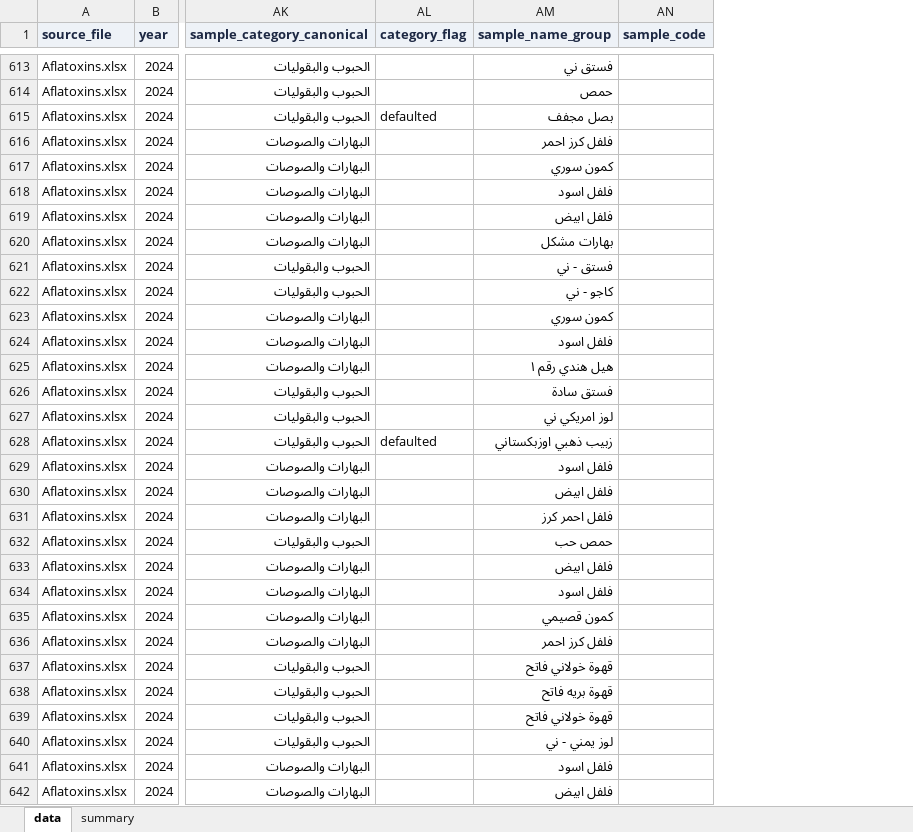
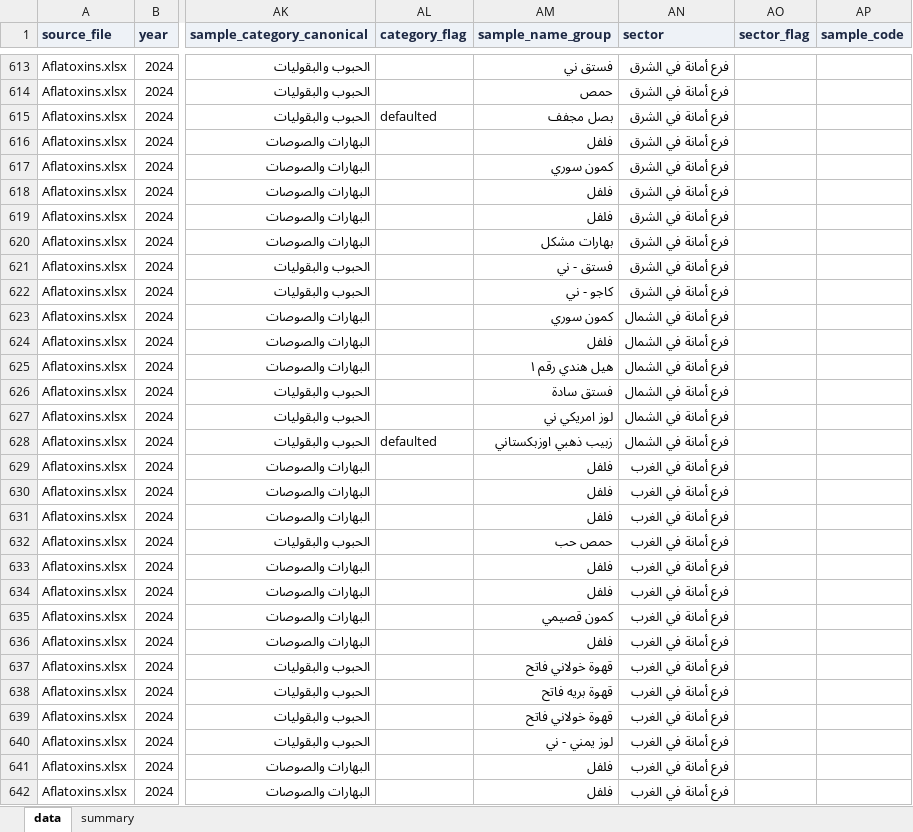
Before and after one commit to ohan-Bioinfo/R-D-amana, an Excel workbook: clean/chemistry/chem_aflatoxins_2024.xlsx, sheet data, drawn as a sheet; only a part is shown, gaps mark what is left out; values as stored, in another font and other column widths than the file's, no borders; the diff covers the shown part only; the diff names each change by its address in the sheet, - before the commit and + after, or states it on an @@ line.

```diff
--- a/clean/chemistry/chem_aflatoxins_2024.xlsx (sheet data)
+++ b/clean/chemistry/chem_aflatoxins_2024.xlsx (sheet data)
+column AN (sector), rows 613-642: فرع أمانة في الشرق | فرع أمانة في الشرق | فرع أمانة في الشرق | فرع أمانة في الشرق | فرع أمانة في الشرق | فرع أمانة في الشرق | فرع أمانة في الشرق | فرع أمانة في الشرق | فرع أمانة في الشرق | فرع أمانة في الشرق | فرع أمانة في الشمال | فرع أمانة في الشمال | فرع أمانة في الشمال | فرع أمانة في الشمال | فرع أمانة في الشمال | فرع أمانة في الشمال | فرع أمانة في الغرب | فرع أمانة في الغرب | فرع أمانة في الغرب | فرع أمانة في الغرب | فرع أمانة في الغرب | فرع أمانة في الغرب | فرع أمانة في الغرب | فرع أمانة في الغرب | فرع أمانة في الغرب | فرع أمانة في الغرب | فرع أمانة في الغرب | فرع أمانة في الغرب | فرع أمانة في الغرب | فرع أمانة في الغرب
+column AO (sector_flag), empty
-AM616 (sample_name_group): فلفل كرز احمر
+AM616 (sample_name_group): فلفل
-AM618 (sample_name_group): فلفل اسود
+AM618 (sample_name_group): فلفل
-AM619 (sample_name_group): فلفل ابيض
+AM619 (sample_name_group): فلفل
-AM624 (sample_name_group): فلفل اسود
+AM624 (sample_name_group): فلفل
-AM629 (sample_name_group): فلفل اسود
+AM629 (sample_name_group): فلفل
-AM630 (sample_name_group): فلفل ابيض
+AM630 (sample_name_group): فلفل
-AM631 (sample_name_group): فلفل احمر كرز
+AM631 (sample_name_group): فلفل
-AM633 (sample_name_group): فلفل ابيض
+AM633 (sample_name_group): فلفل
-AM634 (sample_name_group): فلفل اسود
+AM634 (sample_name_group): فلفل
-AM636 (sample_name_group): فلفل كرز احمر
+AM636 (sample_name_group): فلفل
-AM641 (sample_name_group): فلفل اسود
+AM641 (sample_name_group): فلفل
-AM642 (sample_name_group): فلفل ابيض
+AM642 (sample_name_group): فلفل
```
Also changed, not shown: 218 edited cells elsewhere in this sheet, sheet summary, clean/chemistry/chem_aflatoxins_2025.xlsx, clean/chemistry/chem_food_chemistry_2024.xlsx, 40 other files.
